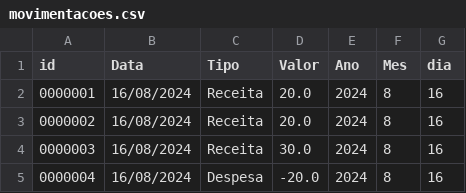
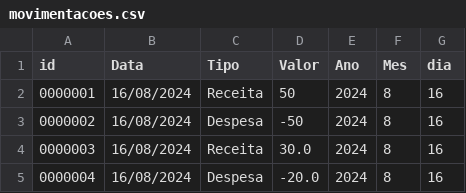
Before and after one commit to zibia-cunha/01_projetoFinal_coders, a CSV file: database/movimentacoes.csv, drawn as a sheet.

```diff
--- a/database/movimentacoes.csv
+++ b/database/movimentacoes.csv
@@ -1,4 +1,4 @@
 id,Data,Tipo,Valor,Ano,Mes,dia
-0000001,16/08/2024,Receita,20.0,2024,8,16
-0000002,16/08/2024,Receita,20.0,2024,8,16
+0000001,16/08/2024,Receita,50,2024,8,16
+0000002,16/08/2024,Despesa,-50,2024,8,16
 0000003,16/08/2024,Receita,30.0,2024,8,16
```
Also changed, not shown: database/investimentos.csv, 1 other file.
